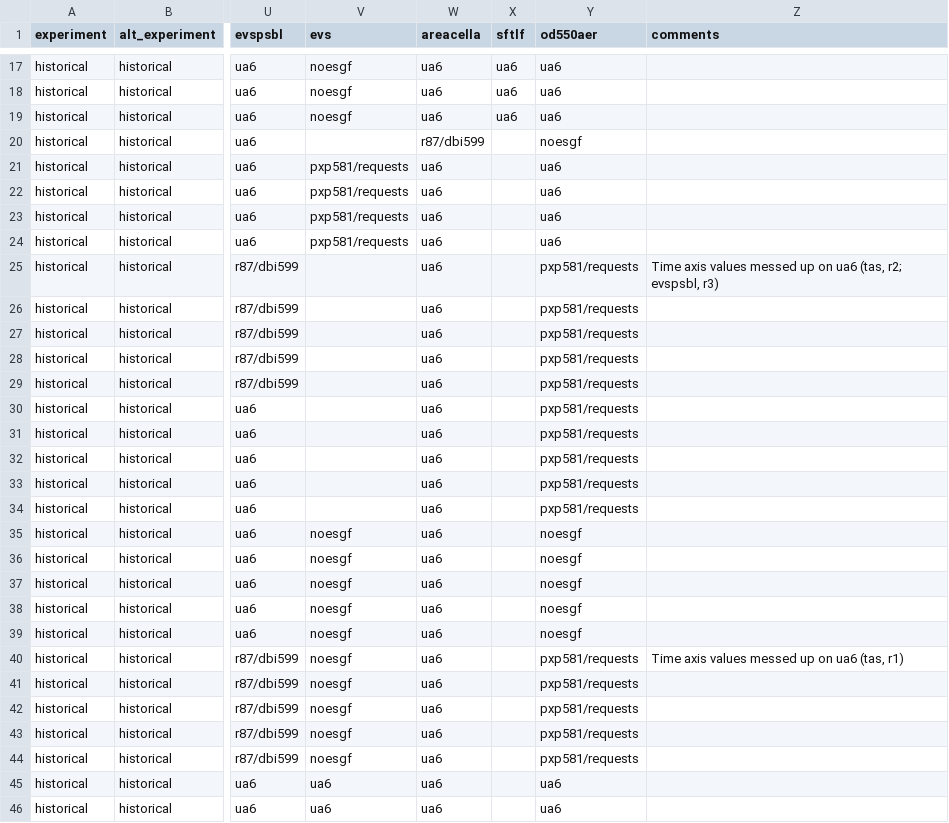
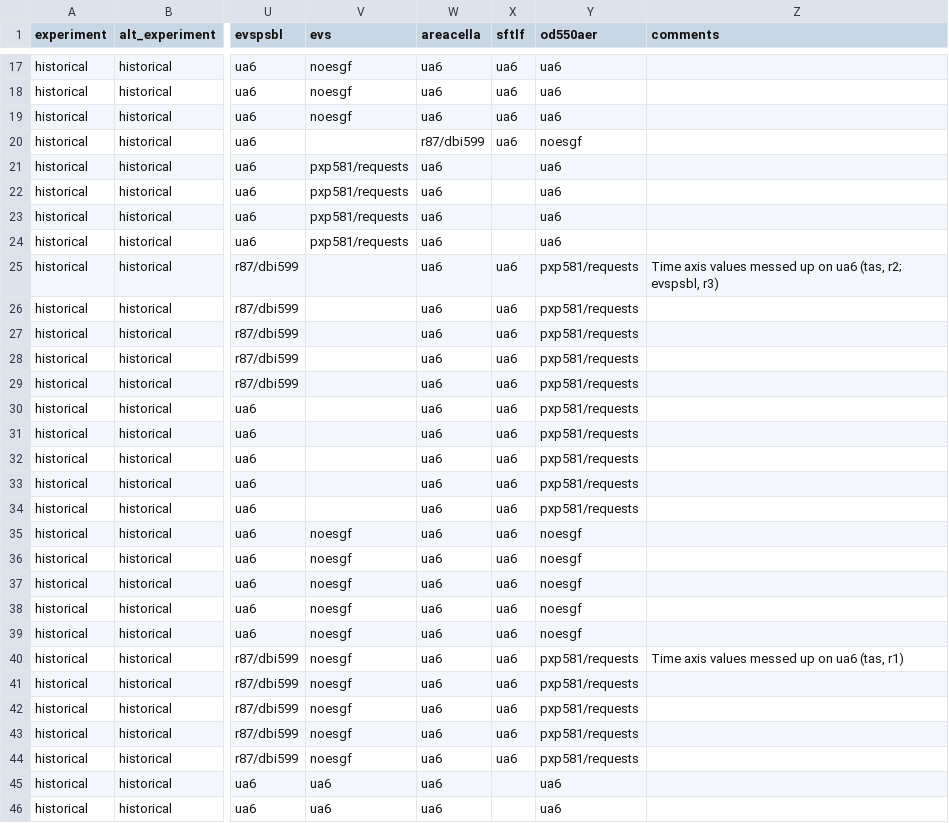
Before and after one commit to DamienIrving/ocean-analysis, a CSV file: downloads/nci_cmip5_data.csv, drawn as a sheet; only a part is shown, gaps mark what is left out; the diff covers the shown part only; the diff names each change by its address in the sheet, - before the commit and + after, or states it on an @@ line.

Commit message:
Added sftlf data

```diff
--- a/downloads/nci_cmip5_data.csv
+++ b/downloads/nci_cmip5_data.csv
-X20 (sftlf): (empty)
+X20 (sftlf): ua6
-X25:X44 (sftlf): (empty)
+X25:X44 (sftlf): ua6
```
Also changed, not shown: 71 edited cells elsewhere in this file.
